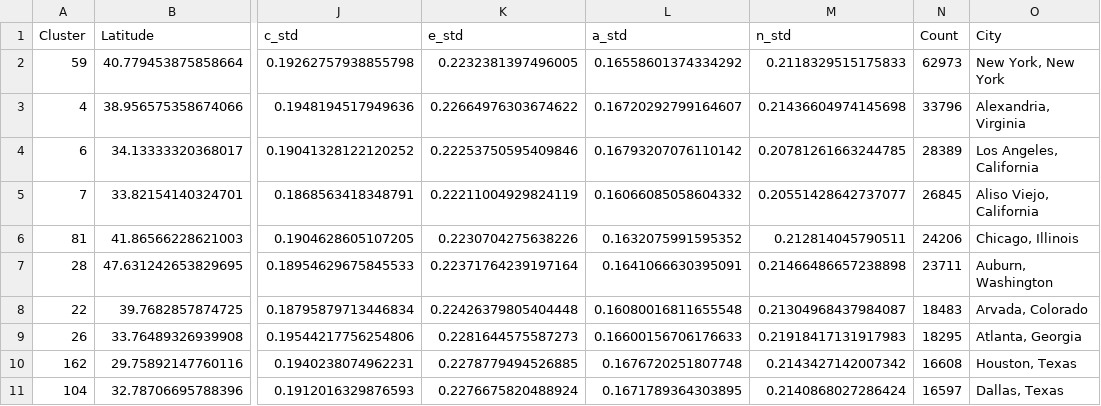
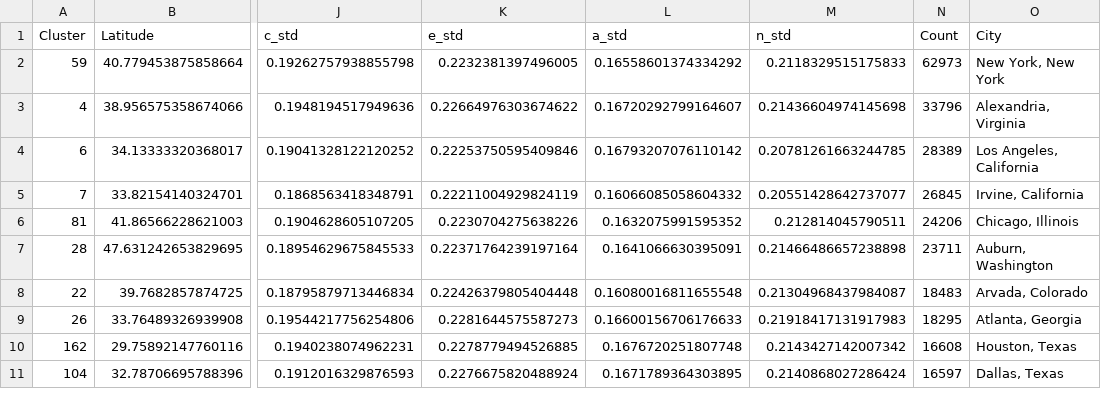
Before and after one commit to camberg23/global-personality, a CSV file: data/us_city_viz_improved.csv, drawn as a sheet; only a part is shown, gaps mark what is left out; the diff names each change by its address in the sheet, - before the commit and + after, or states it on an @@ line.

Commit message:
Update us_city_viz_improved.csv

```diff
--- a/data/us_city_viz_improved.csv
+++ b/data/us_city_viz_improved.csv
-O5 (City): Aliso Viejo, California
+O5 (City): Irvine, California
```
